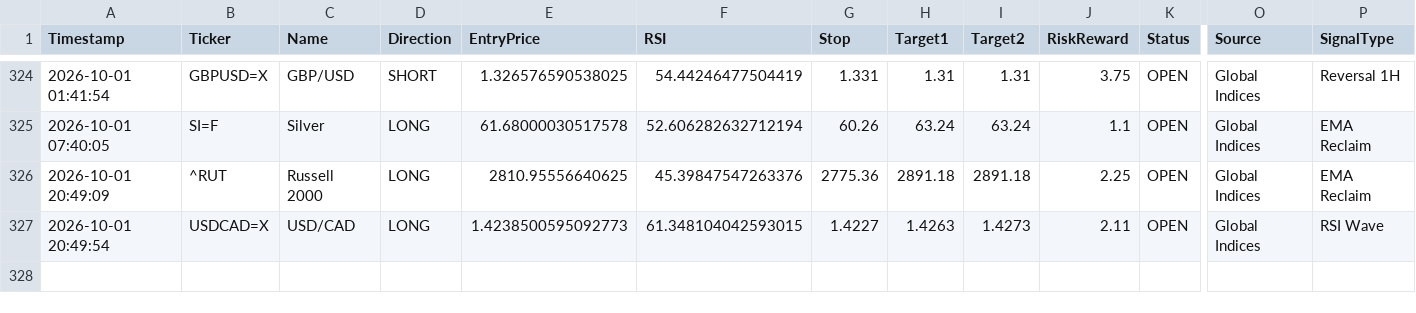
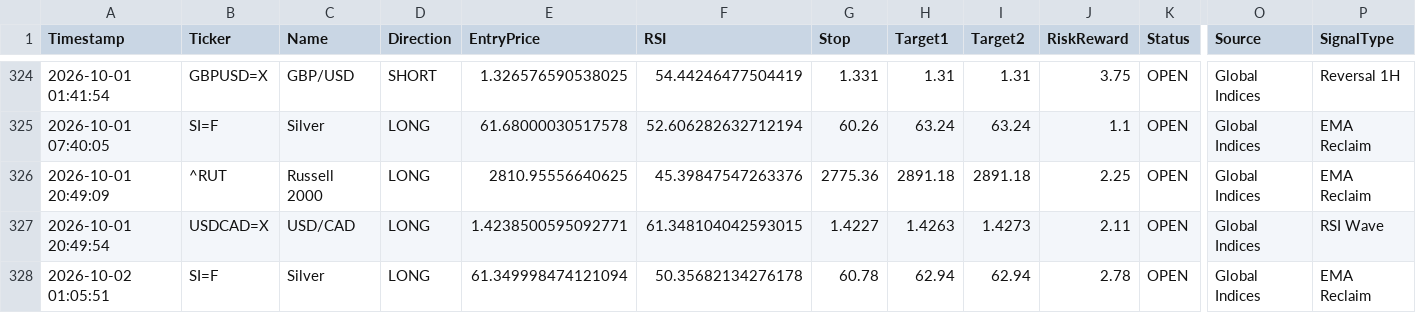
Before and after one commit to pkgfinance2022/MarketPulse, a CSV file: database/gh_alert_log.csv, drawn as a sheet; only a part is shown, gaps mark what is left out; rows hold the shown columns only; the diff names each change by its address in the sheet, - before the commit and + after, or states it on an @@ line.

```diff
--- a/database/gh_alert_log.csv
+++ b/database/gh_alert_log.csv
-E327 (EntryPrice): 1.4238500595092773
+E327 (EntryPrice): 1.4238500595092771
+row 328: 2026-10-02 01:05:51 | SI=F | Silver | LONG | 61.349998474121094 | 50.35682134276178 | 60.78 | 62.94 | 62.94 | 2.78 | OPEN | Global Indices | EMA Reclaim
```
Also changed, not shown: 1 other file.
